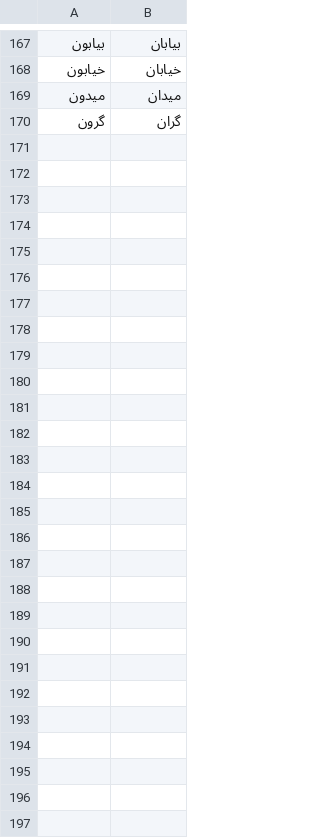
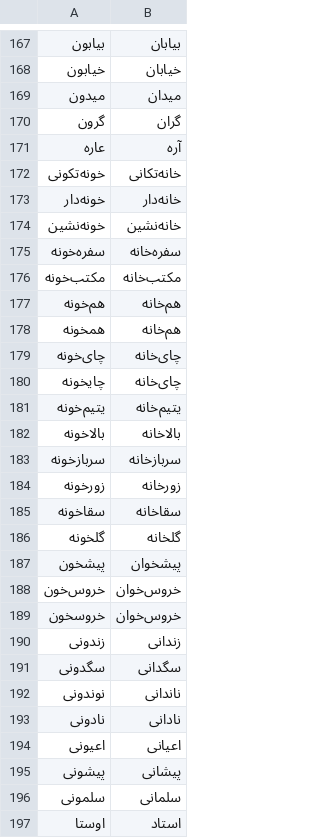
Before and after one commit to amirivojdan/shekar, a CSV file: shekar/data/files/informal_words.csv, drawn as a sheet; only a part is shown, gaps mark what is left out.

Commit message:
Add more informal words

```diff
--- a/shekar/data/files/informal_words.csv
+++ b/shekar/data/files/informal_words.csv
@@ -170 +170,28 @@
 گرون,گران
+عاره,آره
+خونه‌تکونی,خانه‌تکانی
+خونه‌دار,خانه‌دار
+خونه‌نشین,خانه‌نشین
+سفره‌خونه,سفره‌خانه
+مکتب‌خونه,مکتب‌خانه
+هم‌خونه,هم‌خانه
+همخونه,هم‌خانه
+چای‌خونه,چای‌خانه
+چایخونه,چای‌خانه
+یتیم‌خونه,یتیم‌خانه
+بالاخونه,بالاخانه
+سربازخونه,سربازخانه
+زورخونه,زورخانه
+سقاخونه,سقاخانه
+گلخونه,گلخانه
+پیشخون,پیشخوان
+خروس‌خون,خروس‌خوان
+خروسخون,خروس‌خوان
+زندونی,زندانی
+سگدونی,سگدانی
+نوندونی,ناندانی
+نادونی,نادانی
+اعیونی,اعیانی
+پیشونی,پیشانی
+سلمونی,سلمانی
+اوستا,استاد
```
